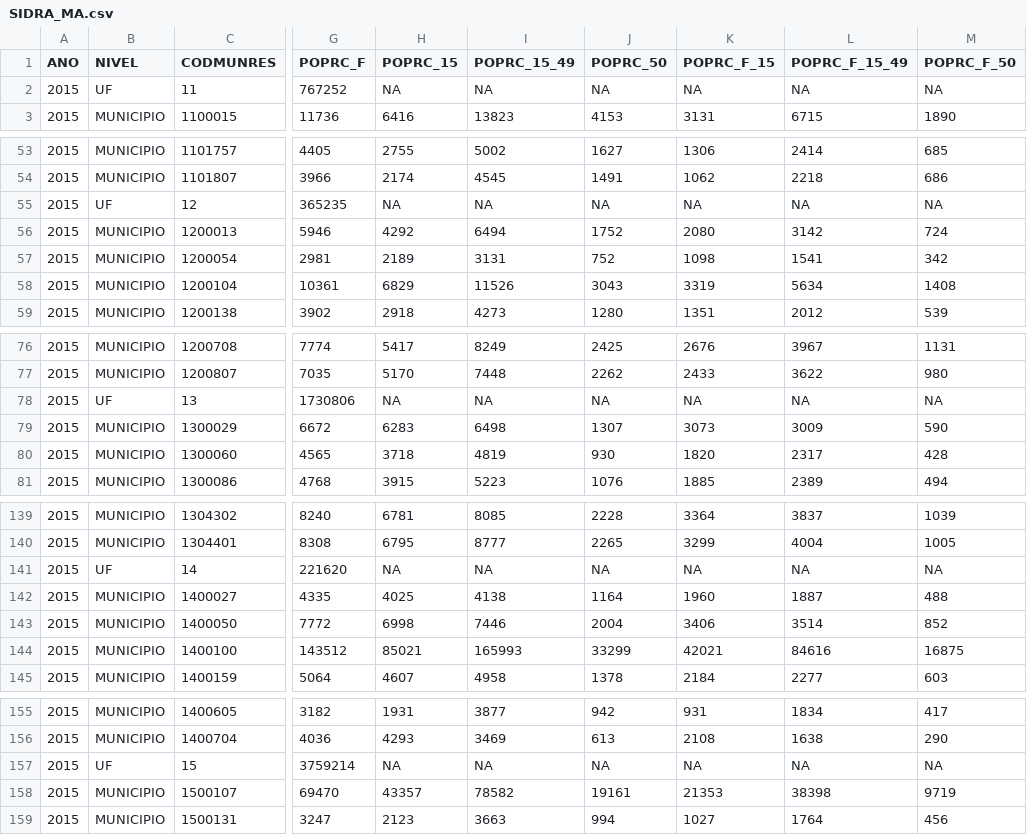
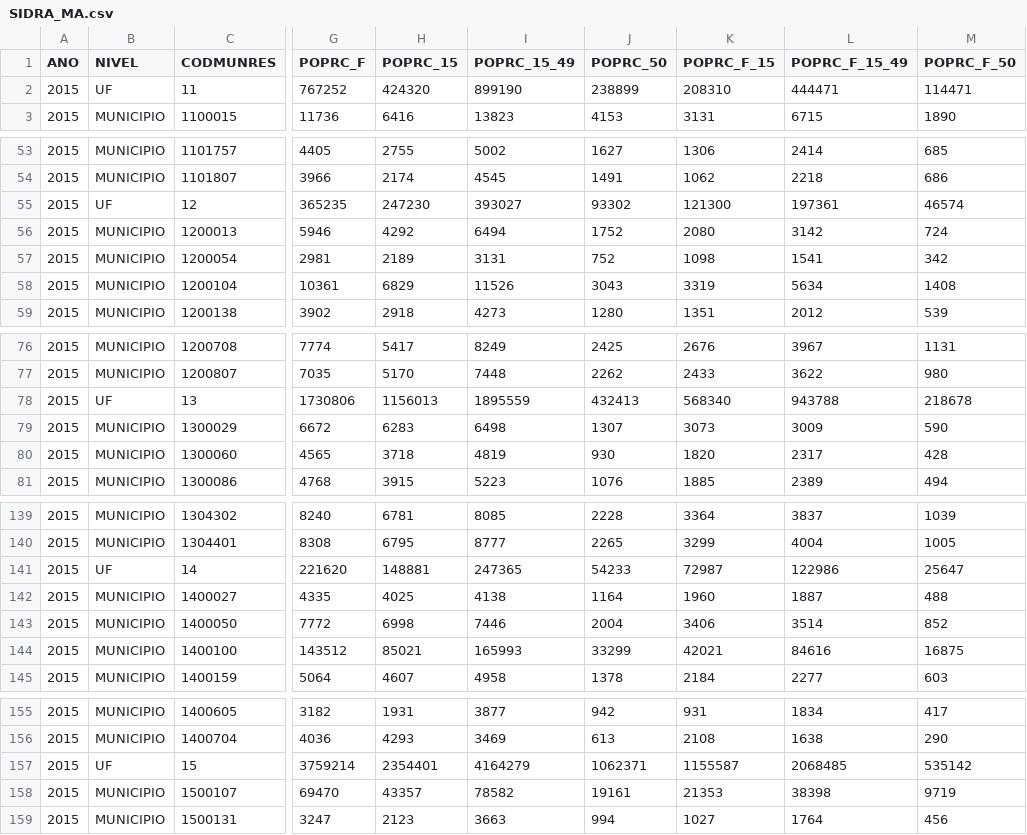
Before and after one commit to Gustavouff/Extensao, a CSV file: SIDRA_MA.csv, drawn as a sheet; only a part is shown, gaps mark what is left out; the diff covers the shown part only; the diff names each change by its address in the sheet, - before the commit and + after, or states it on an @@ line.

Commit message:
Script e dados TAREFA 3 - SIDRA

```diff
--- a/SIDRA_MA.csv
+++ b/SIDRA_MA.csv
-H2 (POPRC_15): NA
+H2 (POPRC_15): 424320
-I2 (POPRC_15_49): NA
+I2 (POPRC_15_49): 899190
-J2 (POPRC_50): NA
+J2 (POPRC_50): 238899
-K2 (POPRC_F_15): NA
+K2 (POPRC_F_15): 208310
-L2 (POPRC_F_15_49): NA
+L2 (POPRC_F_15_49): 444471
-M2 (POPRC_F_50): NA
+M2 (POPRC_F_50): 114471
-H55 (POPRC_15): NA
+H55 (POPRC_15): 247230
-I55 (POPRC_15_49): NA
+I55 (POPRC_15_49): 393027
-J55 (POPRC_50): NA
+J55 (POPRC_50): 93302
-K55 (POPRC_F_15): NA
+K55 (POPRC_F_15): 121300
-L55 (POPRC_F_15_49): NA
+L55 (POPRC_F_15_49): 197361
-M55 (POPRC_F_50): NA
+M55 (POPRC_F_50): 46574
-H78 (POPRC_15): NA
+H78 (POPRC_15): 1156013
-I78 (POPRC_15_49): NA
+I78 (POPRC_15_49): 1895559
-J78 (POPRC_50): NA
+J78 (POPRC_50): 432413
-K78 (POPRC_F_15): NA
+K78 (POPRC_F_15): 568340
-L78 (POPRC_F_15_49): NA
+L78 (POPRC_F_15_49): 943788
-M78 (POPRC_F_50): NA
+M78 (POPRC_F_50): 218678
-H141 (POPRC_15): NA
+H141 (POPRC_15): 148881
-I141 (POPRC_15_49): NA
+I141 (POPRC_15_49): 247365
-J141 (POPRC_50): NA
+J141 (POPRC_50): 54233
-K141 (POPRC_F_15): NA
+K141 (POPRC_F_15): 72987
-L141 (POPRC_F_15_49): NA
+L141 (POPRC_F_15_49): 122986
-M141 (POPRC_F_50): NA
+M141 (POPRC_F_50): 25647
-H157 (POPRC_15): NA
+H157 (POPRC_15): 2354401
-I157 (POPRC_15_49): NA
+I157 (POPRC_15_49): 4164279
-J157 (POPRC_50): NA
+J157 (POPRC_50): 1062371
-K157 (POPRC_F_15): NA
+K157 (POPRC_F_15): 1155587
-L157 (POPRC_F_15_49): NA
+L157 (POPRC_F_15_49): 2068485
-M157 (POPRC_F_50): NA
+M157 (POPRC_F_50): 535142
```
Also changed, not shown: 132 edited cells elsewhere in this file, 1 other file.
